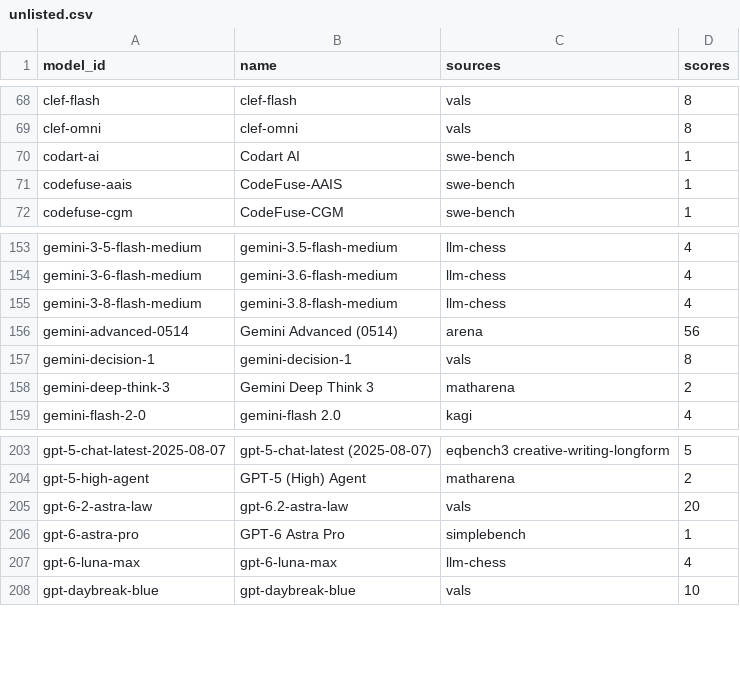
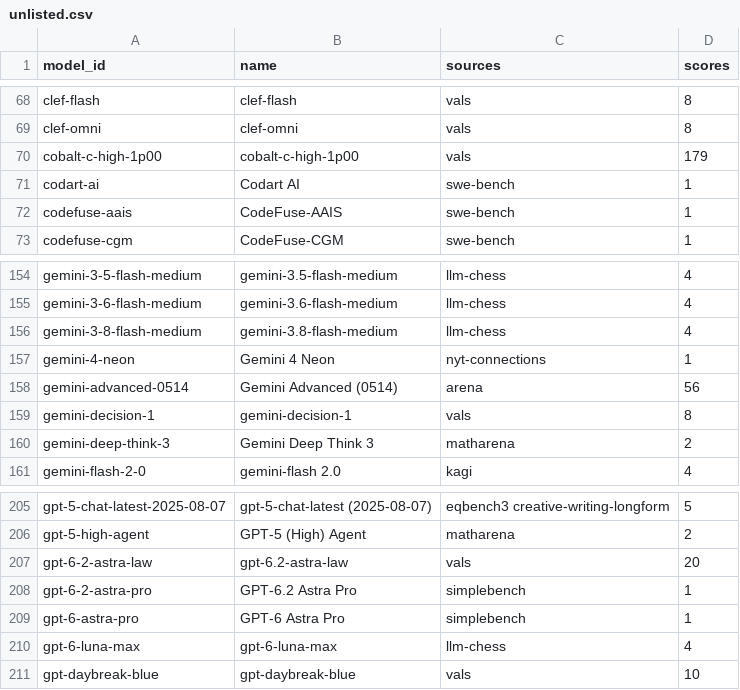
Before and after one commit to jshahbazi/llmbench, a CSV file: data/resolved/unlisted.csv, drawn as a sheet; only a part is shown, gaps mark what is left out; the diff names each change by its address in the sheet, - before the commit and + after, or states it on an @@ line.

```diff
--- a/data/resolved/unlisted.csv
+++ b/data/resolved/unlisted.csv
+row 70: cobalt-c-high-1p00 | cobalt-c-high-1p00 | vals | 179
+row 157: gemini-4-neon | Gemini 4 Neon | nyt-connections | 1
+row 208: gpt-6-2-astra-pro | GPT-6.2 Astra Pro | simplebench | 1
```
Also changed, not shown: data/reports/unmatched.csv, data/resolved/aliases.csv, 16 other files.
